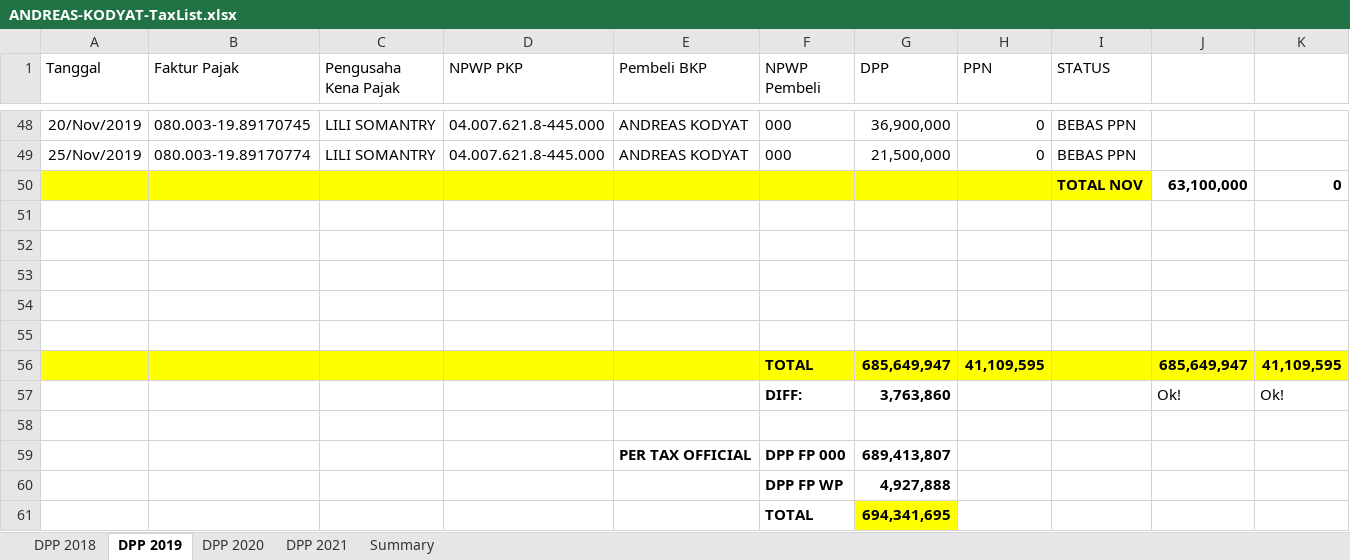
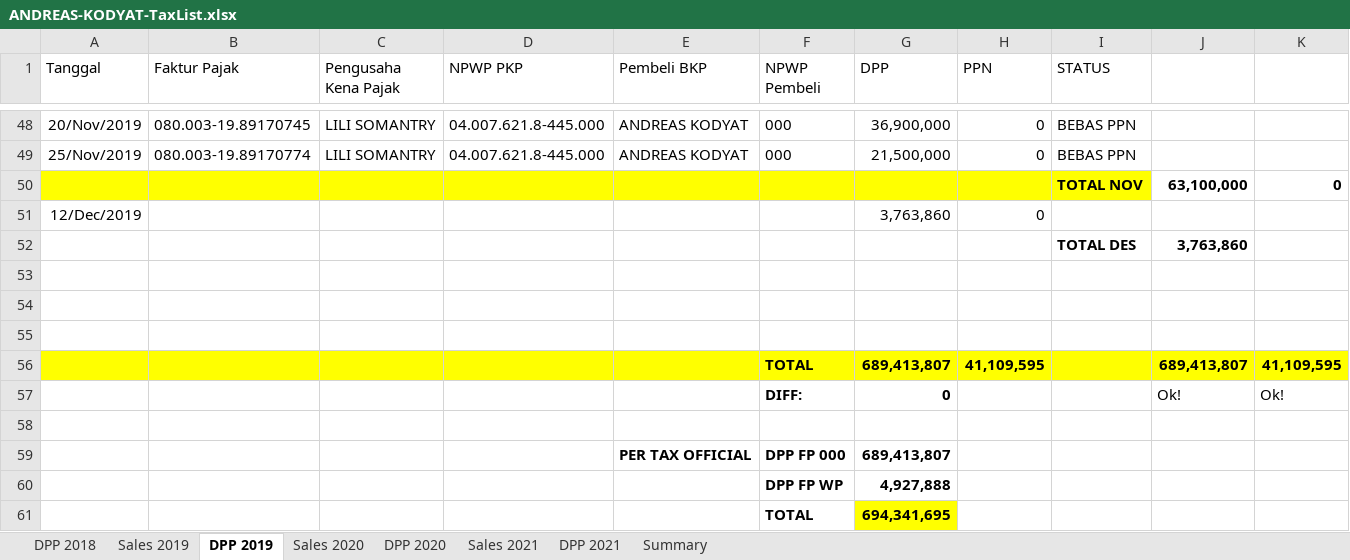
Before and after one commit to AndreasKodyat/2021, an Excel workbook: ANDREAS-KODYAT-TaxList.xlsx, sheet DPP 2019, drawn as a sheet; only a part is shown, gaps mark what is left out; values as stored, in another font and other column widths than the file's, no borders; removed rows and columns are numbered as before the commit, all else as after; the diff names each change by its address in the sheet, - before the commit and + after, or states it on an @@ line.

```diff
--- a/ANDREAS-KODYAT-TaxList.xlsx (sheet DPP 2019)
+++ b/ANDREAS-KODYAT-TaxList.xlsx (sheet DPP 2019)
+sheet tab: Sales 2019
+sheet tab: Sales 2020
+sheet tab: Sales 2021
+row 51: 12/Dec/2019 |  |  |  |  |  | 3,763,860 | 0
+row 52:  |  |  |  |  |  |  |  | TOTAL DES | 3,763,860
-row 54: (empty)
-row 55: (empty)
-G56 (DPP): 685,649,947
+G56 (DPP): 689,413,807
-J56: 685,649,947
+J56: 689,413,807
-G57 (DPP): 3,763,860
+G57 (DPP): 0
```
Also changed, not shown: sheet Summary, charts or pictures, Tastyworks Trading.xlsx, 2 other files.
